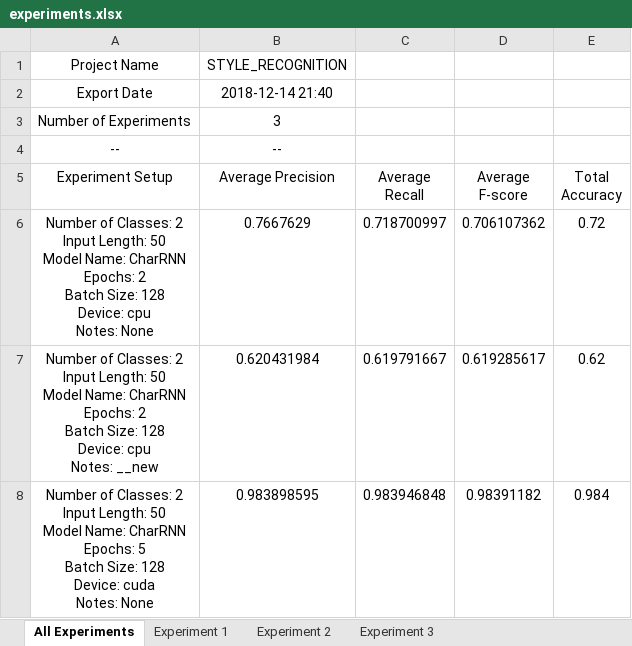
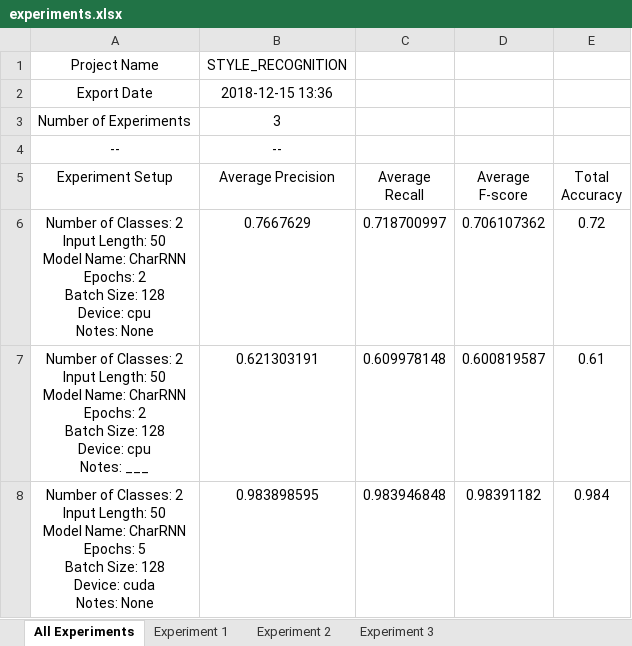
Before and after one commit to AhmedHani/nlpeus, an Excel workbook: style_recognition/experiments.xlsx, sheet All Experiments, drawn as a sheet; values as stored, in another font and other column widths than the file's, no borders; removed rows and columns are numbered as before the commit, all else as after; ↵ is a line break in a cell; the diff names each change by its address in the sheet, - before the commit and + after, or states it on an @@ line.

```diff
--- a/style_recognition/experiments.xlsx (sheet All Experiments)
+++ b/style_recognition/experiments.xlsx (sheet All Experiments)
-B2 (Average Precision): 2018-12-14 21:40
+B2 (Average Precision): 2018-12-15 13:36
-row 7: Number of Classes: 2 ↵ Input Length: 50 ↵ Model Name: CharRNN ↵ Epochs: 2 ↵ Batch Size: 128 ↵ Device: cpu ↵ Notes: __new | 0.620431984 | 0.619791667 | 0.619285617 | 0.62
+row 7: Number of Classes: 2 ↵ Input Length: 50 ↵ Model Name: CharRNN ↵ Epochs: 2 ↵ Batch Size: 128 ↵ Device: cpu ↵ Notes: ___ | 0.621303191 | 0.609978148 | 0.600819587 | 0.61
```
Also changed, not shown: sheet Experiment 2, 7 other files.
